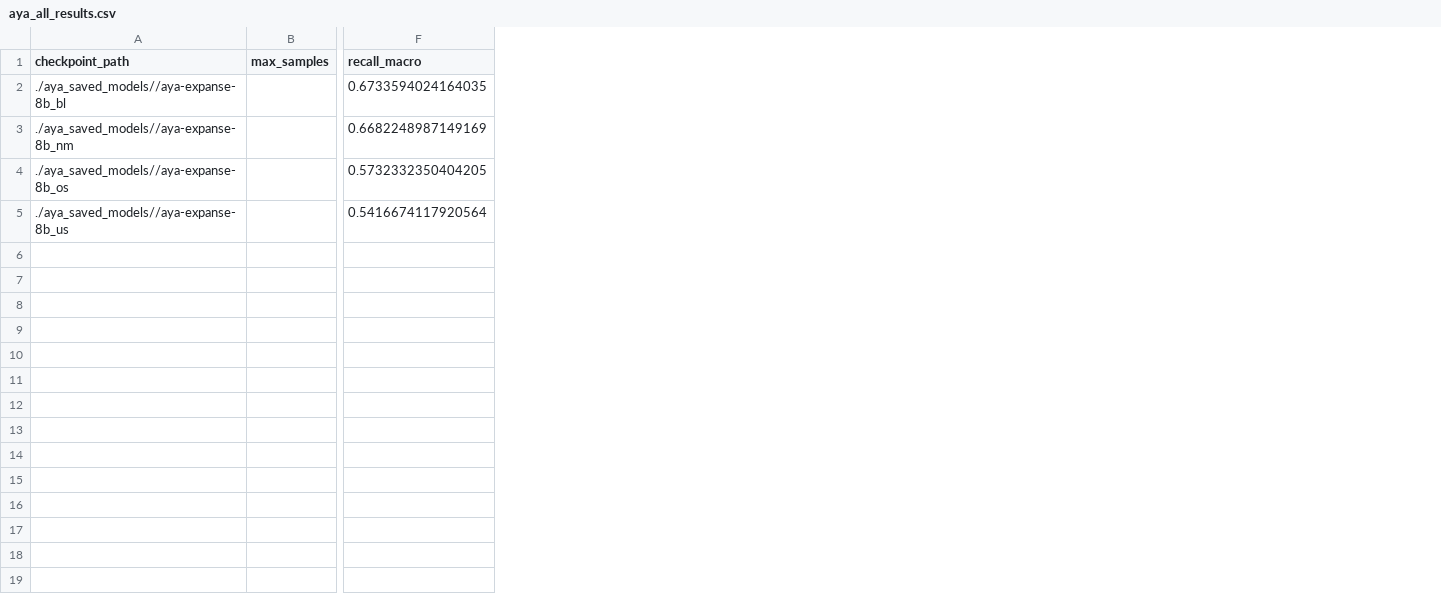
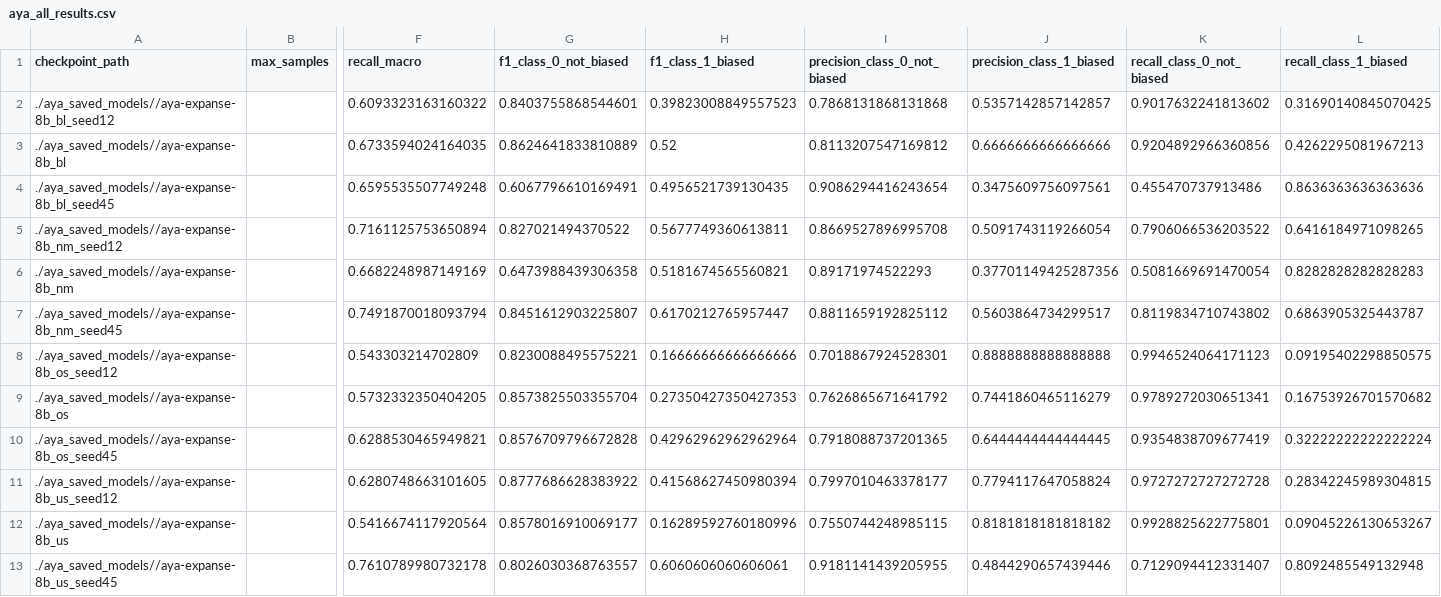
Before and after one commit to lisasaleh/BiasLLM, a CSV file: results_aya/aya_all_results.csv, drawn as a sheet; only a part is shown, gaps mark what is left out; addresses are those after the commit; rows hold the shown columns only; the diff names each change by its address in the sheet, - before the commit and + after, or states it on an @@ line.

Commit message:
added macro and per-class results for Aya with all sampling methods, and seeds 42, 12 and 45

```diff
--- a/results_aya/aya_all_results.csv
+++ b/results_aya/aya_all_results.csv
+column G (f1_class_0_not_biased), row 3: 0.8624641833810889; row 6: 0.6473988439306358; row 9: 0.8573825503355704; row 12: 0.8578016910069177
+column H (f1_class_1_biased), row 3: 0.52; row 6: 0.5181674565560821; row 9: 0.27350427350427353; row 12: 0.16289592760180996
+column I (precision_class_0_not_biased), row 3: 0.8113207547169812; row 6: 0.89171974522293; row 9: 0.7626865671641792; row 12: 0.7550744248985115
+column J (precision_class_1_biased), row 3: 0.6666666666666666; row 6: 0.37701149425287356; row 9: 0.7441860465116279; row 12: 0.8181818181818182
+column K (recall_class_0_not_biased), row 3: 0.9204892966360856; row 6: 0.5081669691470054; row 9: 0.9789272030651341; row 12: 0.9928825622775801
+column L (recall_class_1_biased), row 3: 0.4262295081967213; row 6: 0.8282828282828283; row 9: 0.16753926701570682; row 12: 0.09045226130653267
+row 2: ./aya_saved_models//aya-expanse-8b_bl_seed12 |  | 0.6093323163160322 | 0.8403755868544601 | 0.39823008849557523 | 0.7868131868131868 | 0.5357142857142857 | 0.9017632241813602 | 0.31690140845070425
+row 4: ./aya_saved_models//aya-expanse-8b_bl_seed45 |  | 0.6595535507749248 | 0.6067796610169491 | 0.4956521739130435 | 0.9086294416243654 | 0.3475609756097561 | 0.455470737913486 | 0.8636363636363636
+row 5: ./aya_saved_models//aya-expanse-8b_nm_seed12 |  | 0.7161125753650894 | 0.827021494370522 | 0.5677749360613811 | 0.8669527896995708 | 0.5091743119266054 | 0.7906066536203522 | 0.6416184971098265
+row 7: ./aya_saved_models//aya-expanse-8b_nm_seed45 |  | 0.7491870018093794 | 0.8451612903225807 | 0.6170212765957447 | 0.8811659192825112 | 0.5603864734299517 | 0.8119834710743802 | 0.6863905325443787
+row 8: ./aya_saved_models//aya-expanse-8b_os_seed12 |  | 0.543303214702809 | 0.8230088495575221 | 0.16666666666666666 | 0.7018867924528301 | 0.8888888888888888 | 0.9946524064171123 | 0.09195402298850575
+row 10: ./aya_saved_models//aya-expanse-8b_os_seed45 |  | 0.6288530465949821 | 0.8576709796672828 | 0.42962962962962964 | 0.7918088737201365 | 0.6444444444444445 | 0.9354838709677419 | 0.32222222222222224
+row 11: ./aya_saved_models//aya-expanse-8b_us_seed12 |  | 0.6280748663101605 | 0.8777686628383922 | 0.41568627450980394 | 0.7997010463378177 | 0.7794117647058824 | 0.9727272727272728 | 0.28342245989304815
+row 13: ./aya_saved_models//aya-expanse-8b_us_seed45 |  | 0.7610789980732178 | 0.8026030368763557 | 0.6060606060606061 | 0.9181141439205955 | 0.4844290657439446 | 0.7129094412331407 | 0.8092485549132948
```
